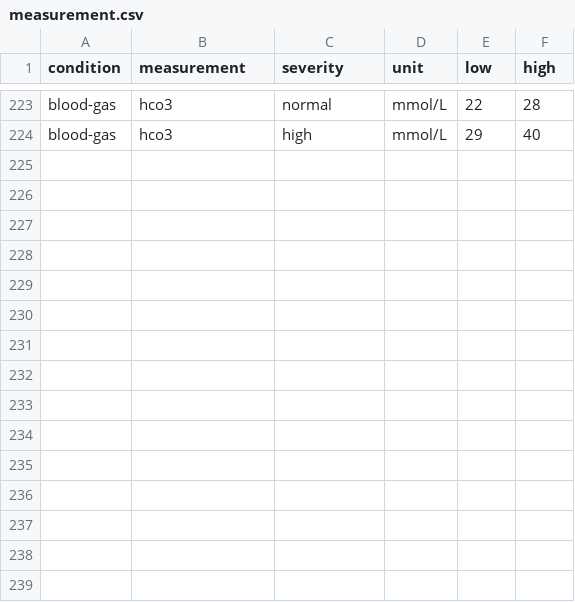
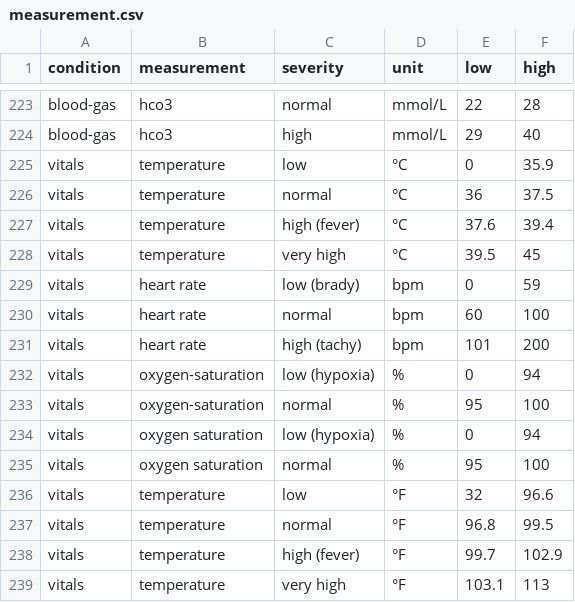
Before and after one commit to Oyushbeta0413/2025AppChallenge, a CSV file: measurement.csv, drawn as a sheet; only a part is shown, gaps mark what is left out; the diff names each change by its address in the sheet, - before the commit and + after, or states it on an @@ line.

Commit message:
Update measurement.csv

```diff
--- a/measurement.csv
+++ b/measurement.csv
+row 225: vitals | temperature | low | °C | 0 | 35.9
+row 226: vitals | temperature | normal | °C | 36 | 37.5
+row 227: vitals | temperature | high (fever) | °C | 37.6 | 39.4
+row 228: vitals | temperature | very high | °C | 39.5 | 45
+row 229: vitals | heart rate | low (brady) | bpm | 0 | 59
+row 230: vitals | heart rate | normal | bpm | 60 | 100
+row 231: vitals | heart rate | high (tachy) | bpm | 101 | 200
+row 232: vitals | oxygen-saturation | low (hypoxia) | % | 0 | 94
+row 233: vitals | oxygen-saturation | normal | % | 95 | 100
+row 234: vitals | oxygen saturation | low (hypoxia) | % | 0 | 94
+row 235: vitals | oxygen saturation | normal | % | 95 | 100
+row 236: vitals | temperature | low | °F | 32 | 96.6
+row 237: vitals | temperature | normal | °F | 96.8 | 99.5
+row 238: vitals | temperature | high (fever) | °F | 99.7 | 102.9
+row 239: vitals | temperature | very high | °F | 103.1 | 113
```
